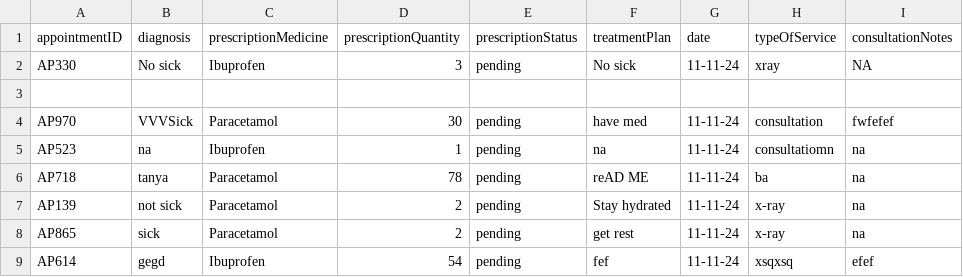
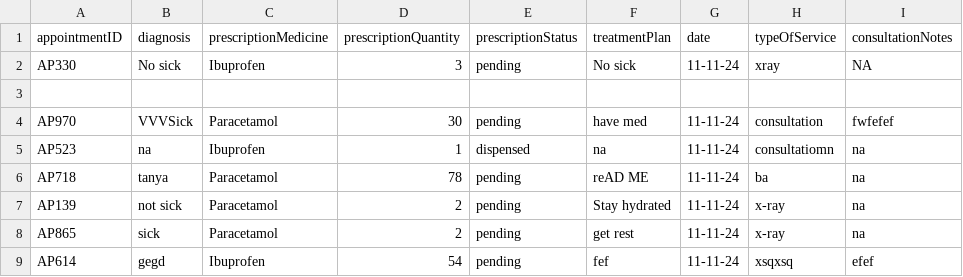
Before and after one commit to Pratz2005/Hospital-Management-System, a CSV file: src/Files/AppointmentRecord.csv, drawn as a sheet.

```diff
--- a/src/Files/AppointmentRecord.csv
+++ b/src/Files/AppointmentRecord.csv
@@ -4,3 +4,3 @@ AP330,No sick,Ibuprofen,3,pending,No sick,11-11-24,xray,NA
 AP970,VVVSick,Paracetamol,30,pending,have med,11-11-24,consultation,fwfefef
-AP523,na,Ibuprofen,1,pending,na,11-11-24,consultatiomn,na
+AP523,na,Ibuprofen,1,dispensed,na,11-11-24,consultatiomn,na
 AP718,tanya,Paracetamol,78,pending,reAD ME,11-11-24,ba,na
```
Also changed, not shown: src/Files/User.csv, 8 other files.
